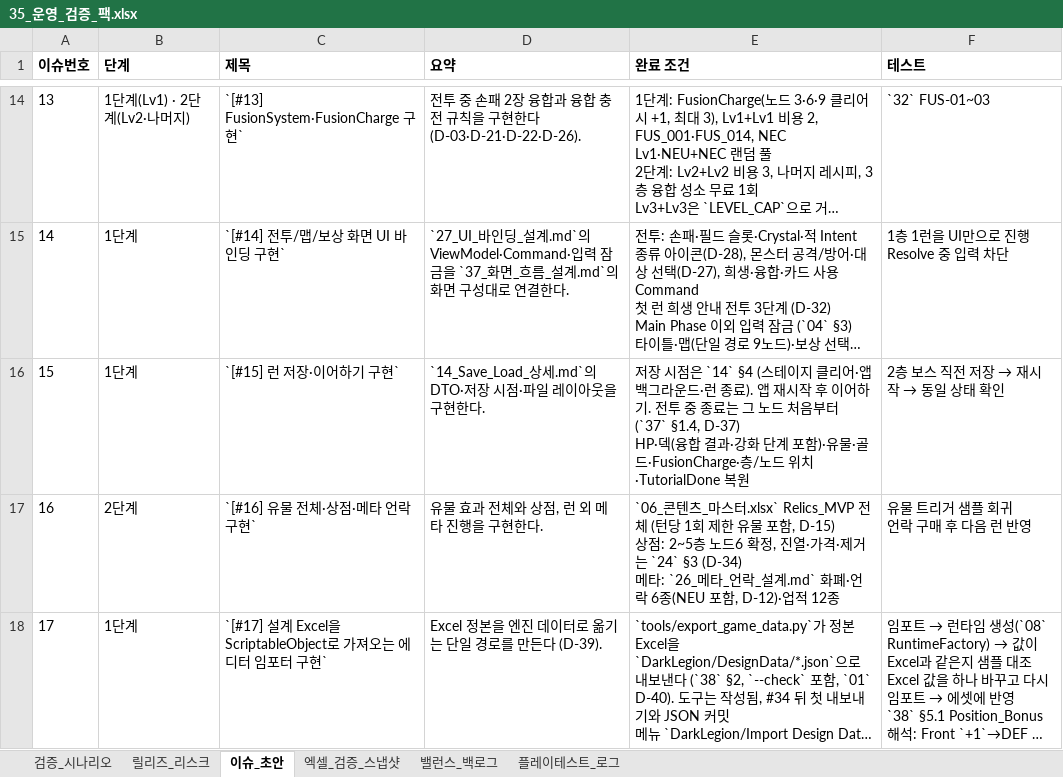
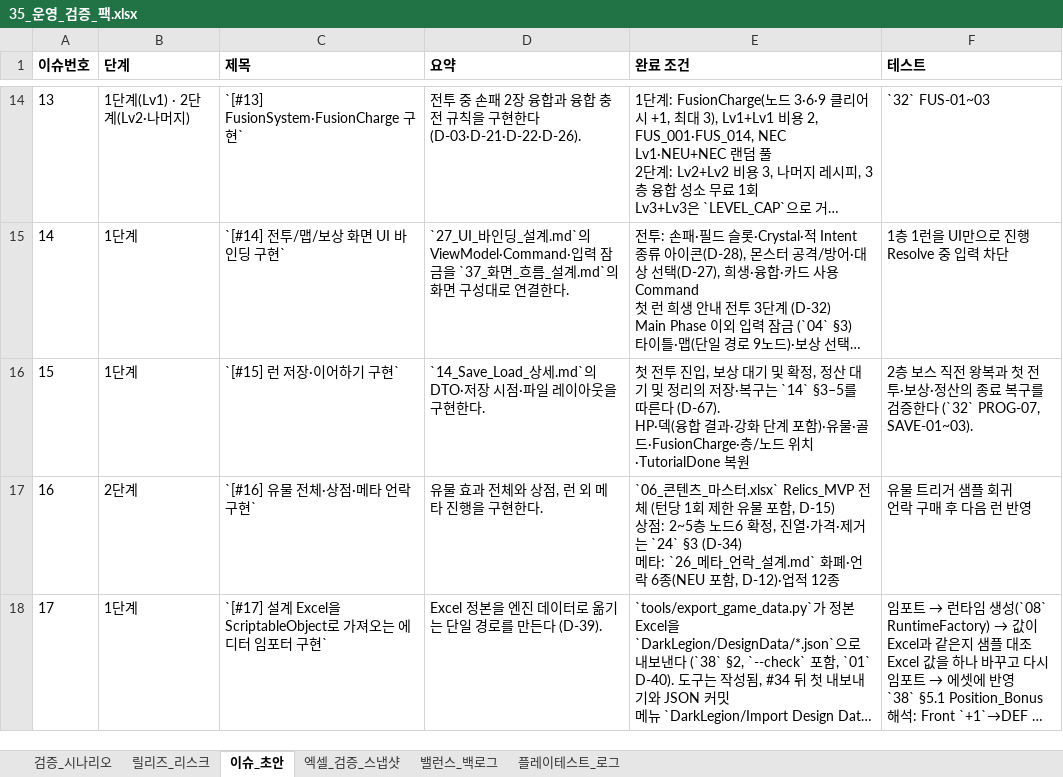
Before and after one commit to guswnstjr125/game, an Excel workbook: docs/design/35_운영_검증_팩.xlsx, sheet 이슈_초안, drawn as a sheet; only a part is shown, gaps mark what is left out; long unchanged cells end in …; values as stored, in another font and other column widths than the file's, no borders; ↵ is a line break in a cell; the diff names each change by its address in the sheet, - before the commit and + after, or states it on an @@ line.

```diff
--- a/docs/design/35_운영_검증_팩.xlsx (sheet 이슈_초안)
+++ b/docs/design/35_운영_검증_팩.xlsx (sheet 이슈_초안)
-E16 (완료 조건): 저장 시점은 `14` §4 (스테이지 클리어·앱 백그라운드·런 종료). 앱 재시작 후 이어하기. 전투 중 종료는 그 노드 처음부터 (`37` §1.4, D-37) ↵ HP·덱(융…
+E16 (완료 조건): 첫 전투 진입, 보상 대기 및 확정, 정산 대기 및 정리의 저장·복구는 `14` §3–5를 따른다 (D-67). ↵ HP·덱(융…
@@ F16 (테스트): …직전 저장 → 재시작 → 동일 상태 확인 → …직전 왕복과 첫 전투·보상·정산의 종료 복구를 검증한다 (`32` PROG-07, SAVE-01~03). @@
```
Also changed, not shown: sheet 검증_시나리오, 6 other files.
